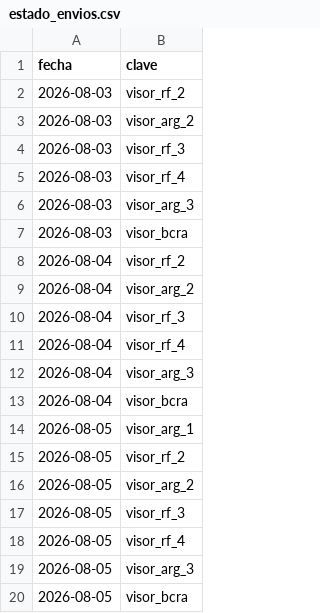
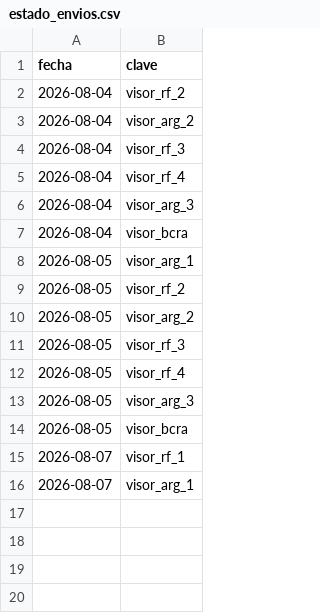
Before and after one commit to Inversiones0101/Placas_a_Telegram, a CSV file: estado_envios.csv, drawn as a sheet; removed rows and columns are numbered as before the commit, all else as after; the diff names each change by its address in the sheet, - before the commit and + after, or states it on an @@ line.

```diff
--- a/estado_envios.csv
+++ b/estado_envios.csv
-row 2: 2026-08-03 | visor_rf_2
-row 3: 2026-08-03 | visor_arg_2
-row 4: 2026-08-03 | visor_rf_3
-row 5: 2026-08-03 | visor_rf_4
-row 6: 2026-08-03 | visor_arg_3
-row 7: 2026-08-03 | visor_bcra
+row 15: 2026-08-07 | visor_rf_1
+row 16: 2026-08-07 | visor_arg_1
```
Also changed, not shown: 2 other files.
